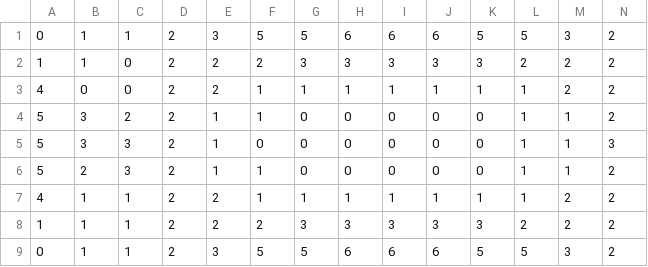
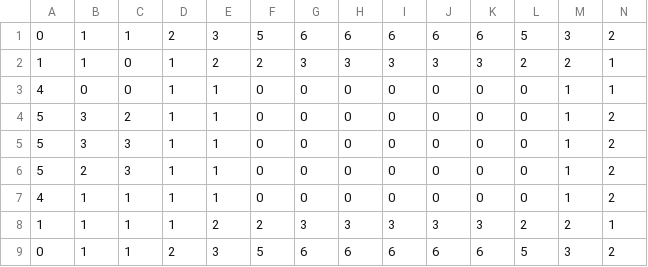
Before and after one commit to rodykon/rrsim, a CSV file: default_configs/cargo_dist.csv, drawn as a sheet; only a part is shown; the diff names each change by its address in the sheet, - before the commit and + after, or states it on an @@ line.

```diff
--- a/default_configs/cargo_dist.csv
+++ b/default_configs/cargo_dist.csv
-G1: 5
+G1: 6
-K1: 5
+K1: 6
-D2:D8: 2
+D2:D8: 1
-N2:N3: 2
+N2:N3: 1
-E3: 2
+E3: 1
-F3:F4: 1
+F3:F4: 0
-G3: 1
+G3: 0
-H3: 1
+H3: 0
-I3: 1
+I3: 0
-J3: 1
+J3: 0
-K3: 1
+K3: 0
-L3:L7: 1
+L3:L7: 0
-M3: 2
+M3: 1
-N5: 3
+N5: 2
-F6:F7: 1
+F6:F7: 0
-E7: 2
+E7: 1
-G7: 1
+G7: 0
-H7: 1
+H7: 0
-I7: 1
+I7: 0
-J7: 1
+J7: 0
-K7: 1
+K7: 0
-M7: 2
+M7: 1
-N8: 2
+N8: 1
-G9: 5
+G9: 6
-K9: 5
+K9: 6
```
Also changed, not shown: 6 other files.
